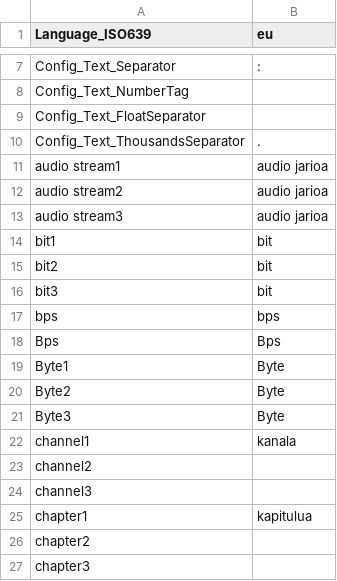
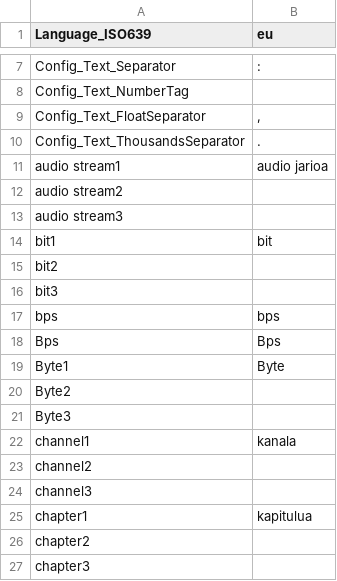
Before and after one commit to alexgabi/MediaInfo, a CSV file: Source/Resource/Plugin/Language/eu.csv, drawn as a sheet; only a part is shown, gaps mark what is left out.

Commit message:
Update eu.csv
Update basque language (eu.csv). Renovated and expanded

```diff
--- a/Source/Resource/Plugin/Language/eu.csv
+++ b/Source/Resource/Plugin/Language/eu.csv
@@ -8,10 +8,10 @@
   Config_Text_NumberTag;
-  Config_Text_FloatSeparator;
+  Config_Text_FloatSeparator;,
   Config_Text_ThousandsSeparator; .
  audio stream1; audio jarioa
- audio stream2; audio jarioa
- audio stream3; audio jarioa
+ audio stream2;
+ audio stream3;
  bit1; bit
- bit2; bit
- bit3; bit
+ bit2;
+ bit3;
  bps; bps
@@ -19,4 +19,4 @@
  Byte1; Byte
- Byte2; Byte
- Byte3; Byte
+ Byte2;
+ Byte3;
  channel1; kanala
```
